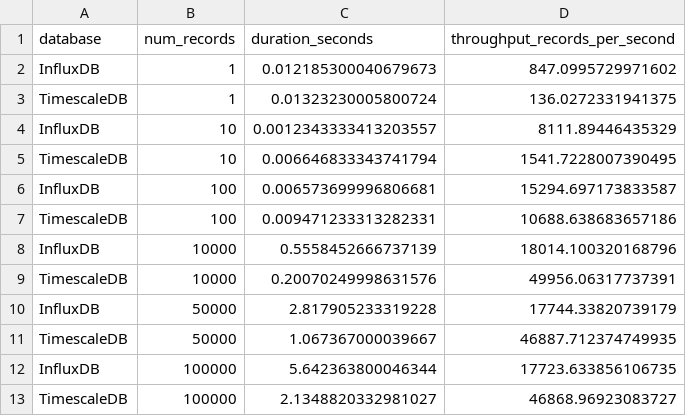
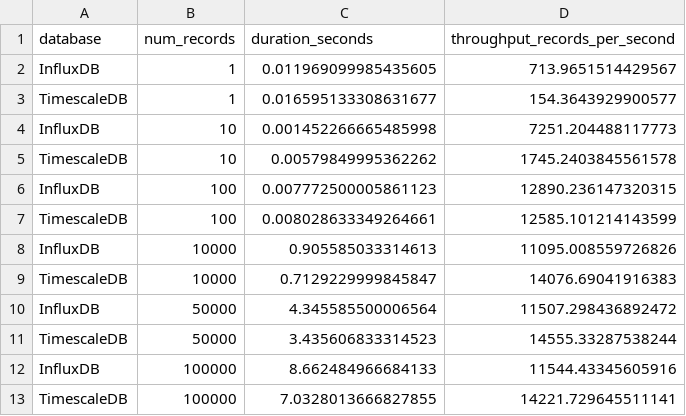
Before and after one commit to saponee/iot-series-benchmark-python, a CSV file: performance_results.csv, drawn as a sheet.

```diff
--- a/performance_results.csv
+++ b/performance_results.csv
@@ -1,13 +1,13 @@
 database,num_records,duration_seconds,throughput_records_per_second
-InfluxDB,1,0.012185300040679673,847.0995729971602
-TimescaleDB,1,0.01323230005800724,136.0272331941375
-InfluxDB,10,0.0012343333413203557,8111.89446435329
-TimescaleDB,10,0.006646833343741794,1541.7228007390495
-InfluxDB,100,0.006573699996806681,15294.697173833587
-TimescaleDB,100,0.009471233313282331,10688.638683657186
-InfluxDB,10000,0.5558452666737139,18014.100320168796
-TimescaleDB,10000,0.20070249998631576,49956.06317737391
-InfluxDB,50000,2.817905233319228,17744.33820739179
-TimescaleDB,50000,1.067367000039667,46887.712374749935
-InfluxDB,100000,5.642363800046344,17723.633856106735
-TimescaleDB,100000,2.1348820332981027,46868.96923083727
+InfluxDB,1,0.011969099985435605,713.9651514429567
+TimescaleDB,1,0.016595133308631677,154.3643929900577
+InfluxDB,10,0.001452266665485998,7251.204488117773
+TimescaleDB,10,0.00579849995362262,1745.2403845561578
+InfluxDB,100,0.007772500005861123,12890.236147320315
+TimescaleDB,100,0.008028633349264661,12585.101214143599
+InfluxDB,10000,0.905585033314613,11095.008559726826
+TimescaleDB,10000,0.7129229999845847,14076.69041916383
+InfluxDB,50000,4.345585500006564,11507.298436892472
+TimescaleDB,50000,3.435606833314523,14555.33287538244
+InfluxDB,100000,8.662484966684133,11544.43345605916
+TimescaleDB,100000,7.0328013666827855,14221.729645511141
```
Also changed, not shown: 2 other files.
